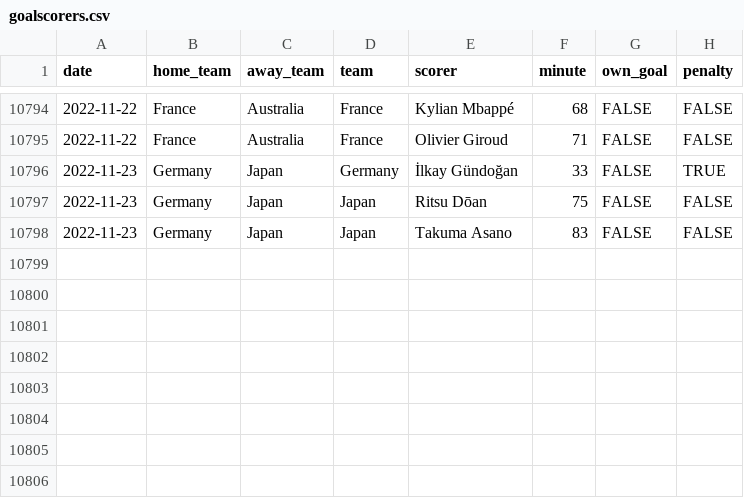
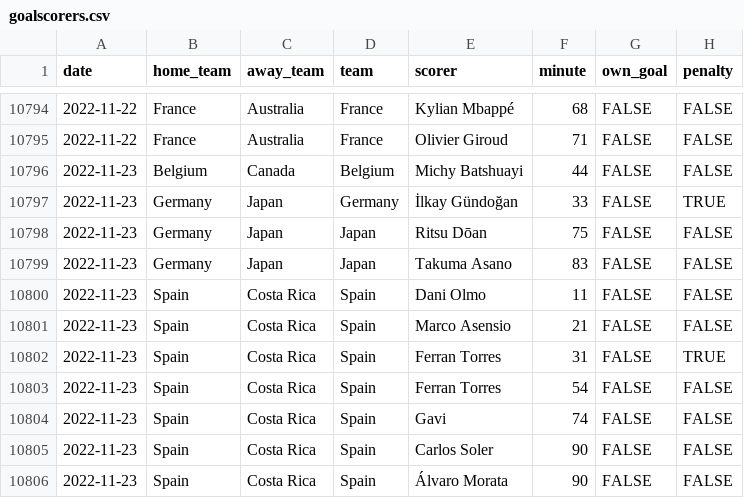
Before and after one commit to martj42/international_results, a CSV file: goalscorers.csv, drawn as a sheet; only a part is shown, gaps mark what is left out.

```diff
--- a/goalscorers.csv
+++ b/goalscorers.csv
@@ -10795,2 +10795,3 @@ date,home_team,away_team,team,scorer,minute,own_goal,penalty
 2022-11-22,France,Australia,France,Olivier Giroud,71,FALSE,FALSE
+2022-11-23,Belgium,Canada,Belgium,Michy Batshuayi,44,FALSE,FALSE
 2022-11-23,Germany,Japan,Germany,İlkay Gündoğan,33,FALSE,TRUE
@@ -10798 +10799,8 @@ date,home_team,away_team,team,scorer,minute,own_goal,penalty
 2022-11-23,Germany,Japan,Japan,Takuma Asano,83,FALSE,FALSE
+2022-11-23,Spain,Costa Rica,Spain,Dani Olmo,11,FALSE,FALSE
+2022-11-23,Spain,Costa Rica,Spain,Marco Asensio,21,FALSE,FALSE
+2022-11-23,Spain,Costa Rica,Spain,Ferran Torres,31,FALSE,TRUE
+2022-11-23,Spain,Costa Rica,Spain,Ferran Torres,54,FALSE,FALSE
+2022-11-23,Spain,Costa Rica,Spain,Gavi,74,FALSE,FALSE
+2022-11-23,Spain,Costa Rica,Spain,Carlos Soler,90,FALSE,FALSE
+2022-11-23,Spain,Costa Rica,Spain,Álvaro Morata,90,FALSE,FALSE
```
Also changed, not shown: 1 other file.
